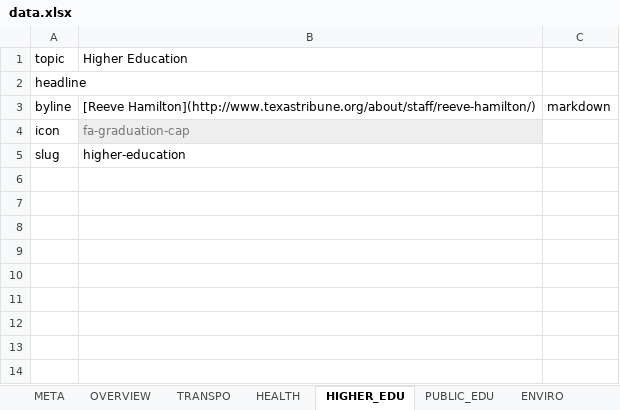
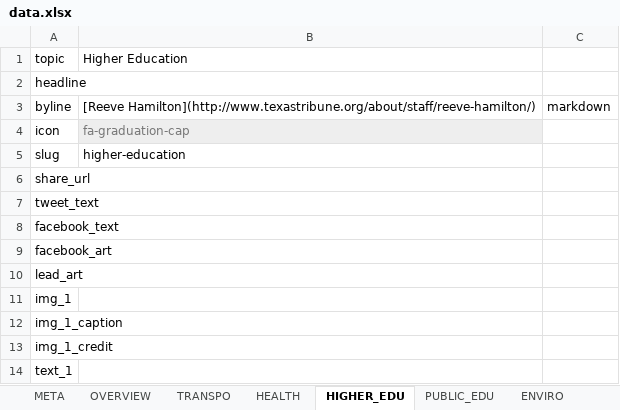
Before and after one commit to texastribune/perry-legacy, an Excel workbook: data.xlsx, sheet HIGHER_EDU, drawn as a sheet; values as stored, in another font and other column widths than the file's, no borders; charts and pictures not drawn; the diff names each change by its address in the sheet, - before the commit and + after, or states it on an @@ line.

```diff
--- a/data.xlsx (sheet HIGHER_EDU)
+++ b/data.xlsx (sheet HIGHER_EDU)
+row 6: share_url
+row 7: tweet_text
+row 8: facebook_text
+row 9: facebook_art
+row 10: lead_art
+row 11: img_1
+row 12: img_1_caption
+row 13: img_1_credit
+row 14: text_1
```
Also changed, not shown: sheet PUBLIC_EDU, sheet ENVIRO, sheet ENERGY, sheet IMMIGRATION, sheet JUSTICE, sheet TEF, 2 more sheets, 2 other files.
